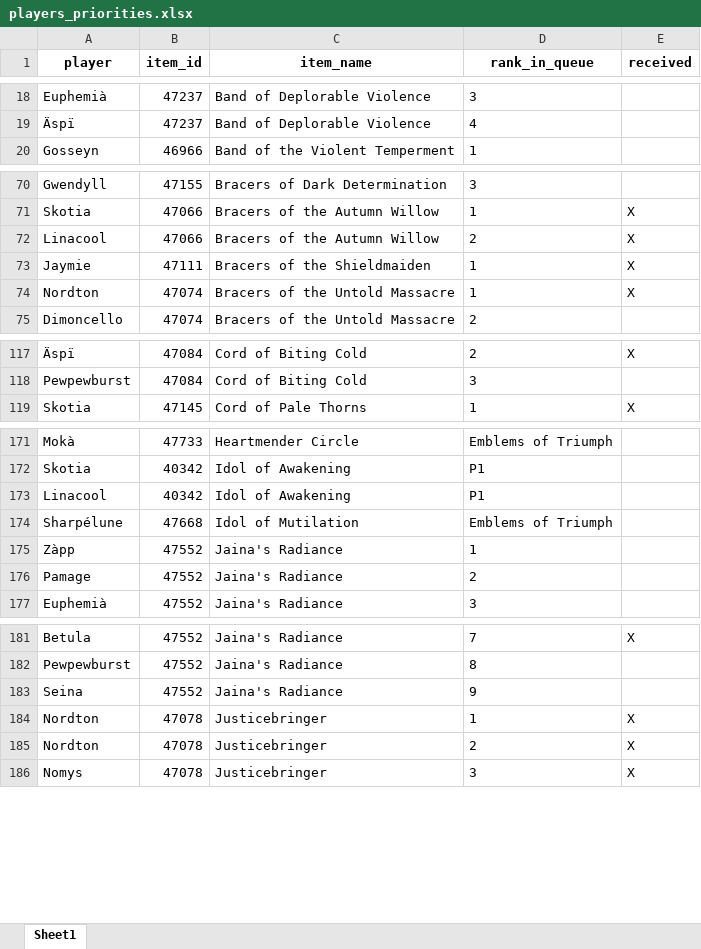
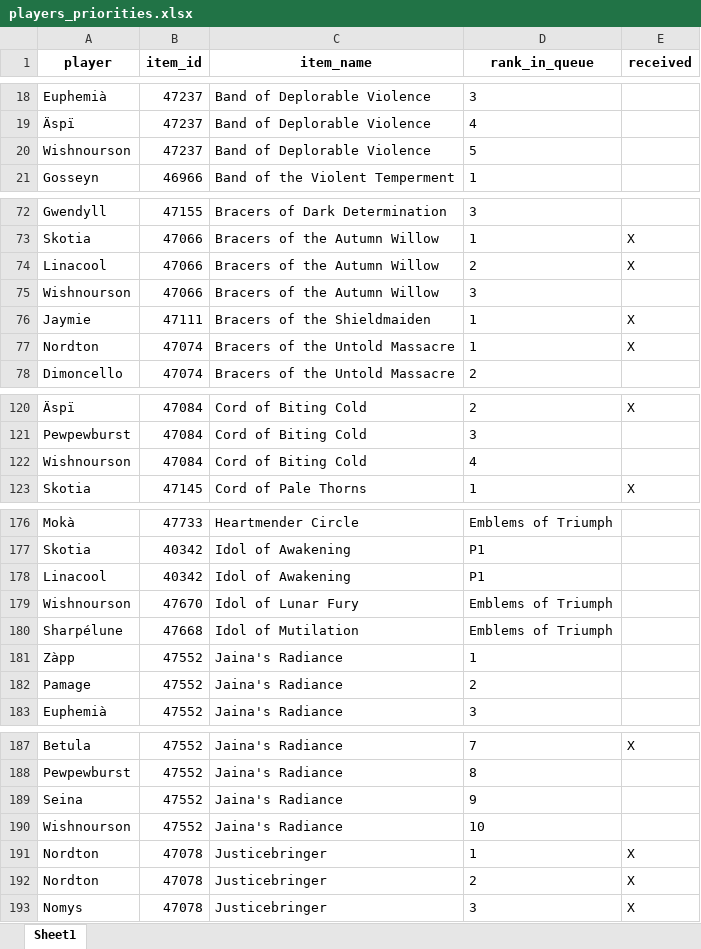
Before and after one commit to Sharptsa/Divide-BiS, an Excel workbook: data/players_priorities.xlsx, sheet Sheet1, drawn as a sheet; only a part is shown, gaps mark what is left out; values as stored, in another font and other column widths than the file's, no borders; the diff covers the shown part only; the diff names each change by its address in the sheet, - before the commit and + after, or states it on an @@ line.

Commit message:
add wishnourson, up 31/08

```diff
--- a/data/players_priorities.xlsx (sheet Sheet1)
+++ b/data/players_priorities.xlsx (sheet Sheet1)
+row 20: Wishnourson | 47237 | Band of Deplorable Violence | 5
+row 75: Wishnourson | 47066 | Bracers of the Autumn Willow | 3
+row 122: Wishnourson | 47084 | Cord of Biting Cold | 4
+row 179: Wishnourson | 47670 | Idol of Lunar Fury | Emblems of Triumph
+row 190: Wishnourson | 47552 | Jaina's Radiance | 10
```
Also changed, not shown: 12 added rows, 2 moved rows and 11 edited cells elsewhere in this sheet, 5 other files.
